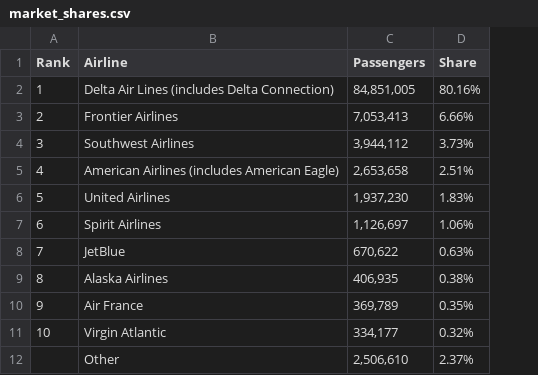
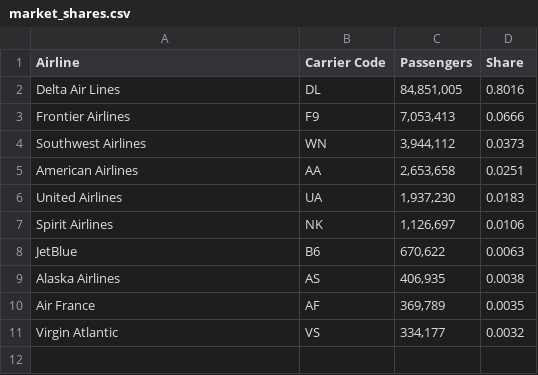
Before and after one commit to stabweee/FlightDelay, a CSV file: data/processed/market_shares.csv, drawn as a sheet; removed rows and columns are numbered as before the commit, all else as after; the diff names each change by its address in the sheet, - before the commit and + after, or states it on an @@ line.

Commit message:
Fixed inconsistency with market share dataset and added carrier code

```diff
--- a/data/processed/market_shares.csv
+++ b/data/processed/market_shares.csv
-column A (Rank), rows 3-4: 2 | 3; rows 6-11: 5 | 6 | 7 | 8 | 9 | 10
+column B (Carrier Code), rows 3-4: F9 | WN; rows 6-11: UA | NK | B6 | AS | AF | VS
-row 2: 1 | Delta Air Lines (includes Delta Connection) | 84,851,005 | 80.16%
+row 2: Delta Air Lines | DL | 84,851,005 | 0.8016
-D3 (Share): 6.66%
+D3 (Share): 0.0666
-D4 (Share): 3.73%
+D4 (Share): 0.0373
-row 5: 4 | American Airlines (includes American Eagle) | 2,653,658 | 2.51%
+row 5: American Airlines | AA | 2,653,658 | 0.0251
-D6 (Share): 1.83%
+D6 (Share): 0.0183
-D7 (Share): 1.06%
+D7 (Share): 0.0106
-D8 (Share): 0.63%
+D8 (Share): 0.0063
-D9 (Share): 0.38%
+D9 (Share): 0.0038
-D10 (Share): 0.35%
+D10 (Share): 0.0035
-D11 (Share): 0.32%
+D11 (Share): 0.0032
-row 12:  | Other | 2,506,610 | 2.37%
```
Also changed, not shown: 2 other files.
